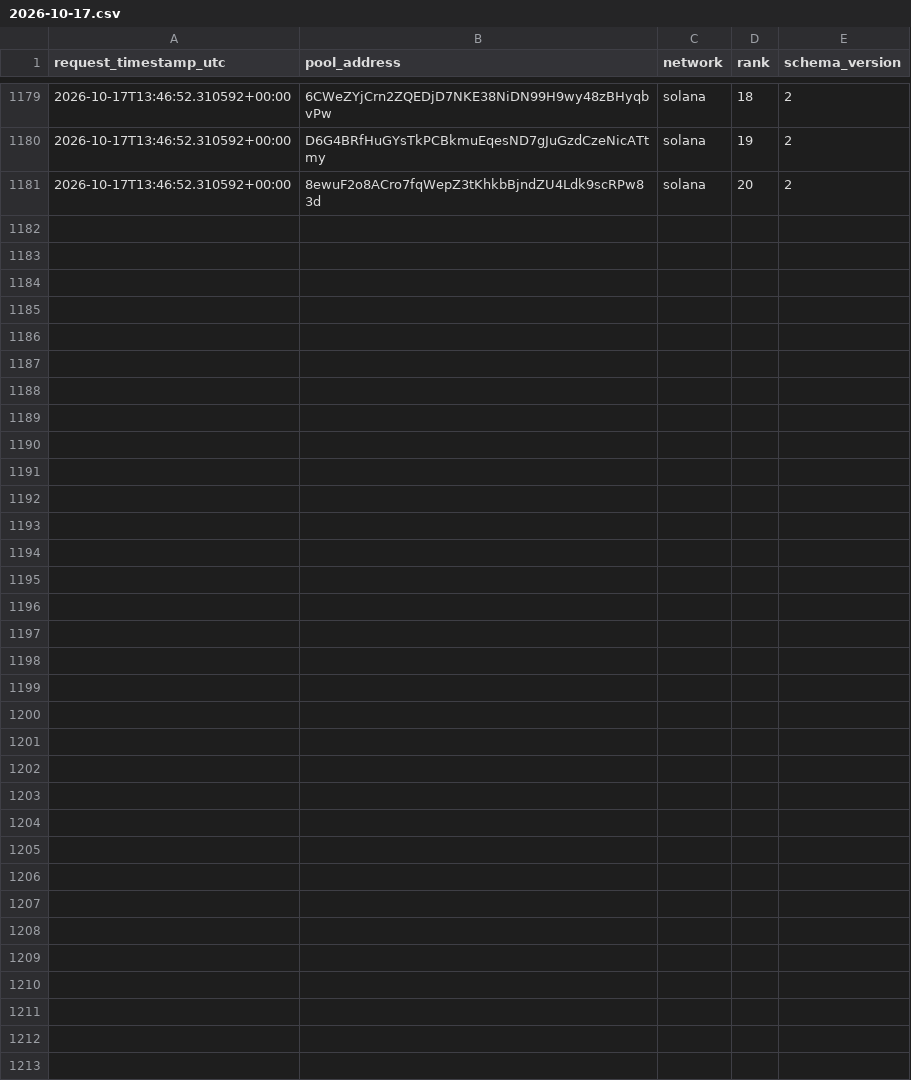
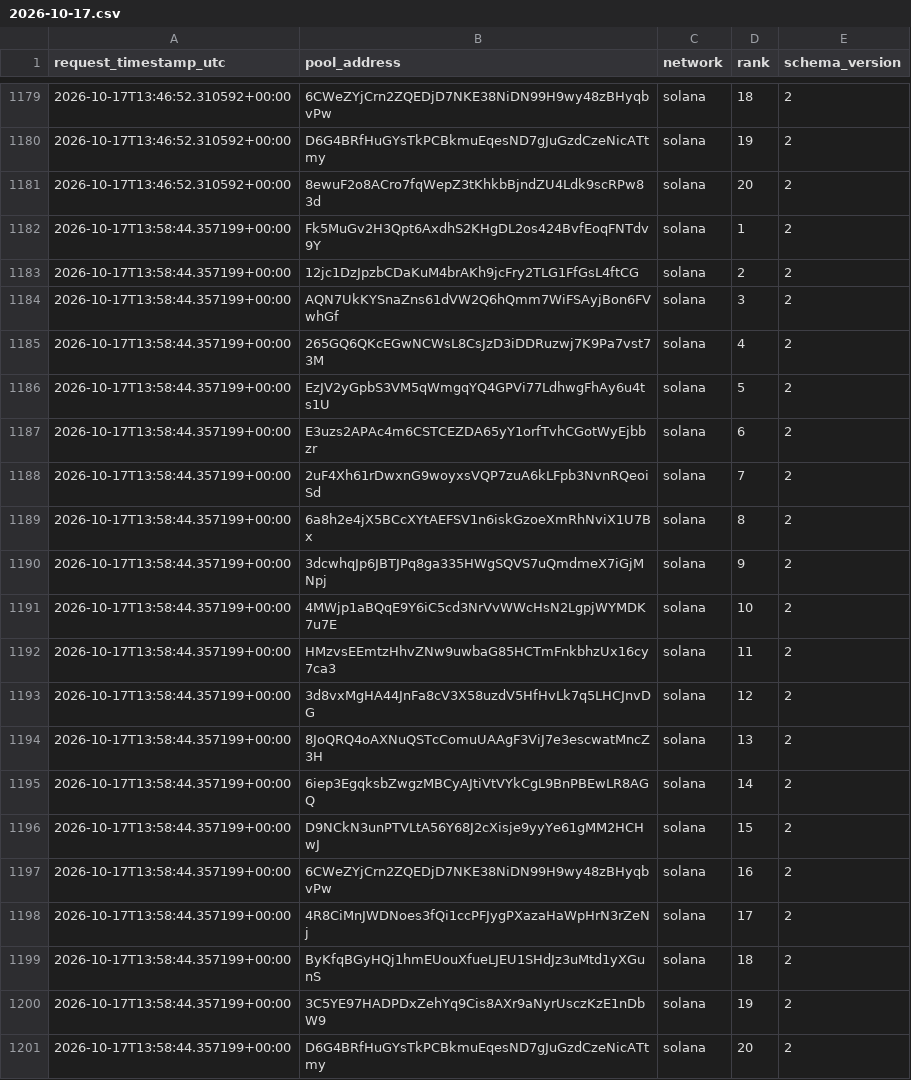
Before and after one commit to TheoooBa/Solana-Memecoin-Analysis, a CSV file: raw/trending_ranks/2026-10-17.csv, drawn as a sheet; only a part is shown, gaps mark what is left out.

```diff
--- a/raw/trending_ranks/2026-10-17.csv
+++ b/raw/trending_ranks/2026-10-17.csv
@@ -1181 +1181,21 @@ request_timestamp_utc,pool_address,network,rank,schema_version
 2026-10-17T13:46:52.310592+00:00,8ewuF2o8ACro7fqWepZ3tKhkbBjndZU4Ldk9scRPw83d,solana,20,2
+2026-10-17T13:58:44.357199+00:00,Fk5MuGv2H3Qpt6AxdhS2KHgDL2os424BvfEoqFNTdv9Y,solana,1,2
+2026-10-17T13:58:44.357199+00:00,12jc1DzJpzbCDaKuM4brAKh9jcFry2TLG1FfGsL4ftCG,solana,2,2
+2026-10-17T13:58:44.357199+00:00,AQN7UkKYSnaZns61dVW2Q6hQmm7WiFSAyjBon6FVwhGf,solana,3,2
+2026-10-17T13:58:44.357199+00:00,265GQ6QKcEGwNCWsL8CsJzD3iDDRuzwj7K9Pa7vst73M,solana,4,2
+2026-10-17T13:58:44.357199+00:00,EzJV2yGpbS3VM5qWmgqYQ4GPVi77LdhwgFhAy6u4ts1U,solana,5,2
+2026-10-17T13:58:44.357199+00:00,E3uzs2APAc4m6CSTCEZDA65yY1orfTvhCGotWyEjbbzr,solana,6,2
+2026-10-17T13:58:44.357199+00:00,2uF4Xh61rDwxnG9woyxsVQP7zuA6kLFpb3NvnRQeoiSd,solana,7,2
+2026-10-17T13:58:44.357199+00:00,6a8h2e4jX5BCcXYtAEFSV1n6iskGzoeXmRhNviX1U7Bx,solana,8,2
+2026-10-17T13:58:44.357199+00:00,3dcwhqJp6JBTJPq8ga335HWgSQVS7uQmdmeX7iGjMNpj,solana,9,2
+2026-10-17T13:58:44.357199+00:00,4MWjp1aBQqE9Y6iC5cd3NrVvWWcHsN2LgpjWYMDK7u7E,solana,10,2
+2026-10-17T13:58:44.357199+00:00,HMzvsEEmtzHhvZNw9uwbaG85HCTmFnkbhzUx16cy7ca3,solana,11,2
+2026-10-17T13:58:44.357199+00:00,3d8vxMgHA44JnFa8cV3X58uzdV5HfHvLk7q5LHCJnvDG,solana,12,2
+2026-10-17T13:58:44.357199+00:00,8JoQRQ4oAXNuQSTcComuUAAgF3ViJ7e3escwatMncZ3H,solana,13,2
+2026-10-17T13:58:44.357199+00:00,6iep3EgqksbZwgzMBCyAJtiVtVYkCgL9BnPBEwLR8AGQ,solana,14,2
+2026-10-17T13:58:44.357199+00:00,D9NCkN3unPTVLtA56Y68J2cXisje9yyYe61gMM2HCHwJ,solana,15,2
+2026-10-17T13:58:44.357199+00:00,6CWeZYjCrn2ZQEDjD7NKE38NiDN99H9wy48zBHyqbvPw,solana,16,2
+2026-10-17T13:58:44.357199+00:00,4R8CiMnJWDNoes3fQi1ccPFJygPXazaHaWpHrN3rZeNj,solana,17,2
+2026-10-17T13:58:44.357199+00:00,ByKfqBGyHQj1hmEUouXfueLJEU1SHdJz3uMtd1yXGunS,solana,18,2
+2026-10-17T13:58:44.357199+00:00,3C5YE97HADPDxZehYq9Cis8AXr9aNyrUsczKzE1nDbW9,solana,19,2
+2026-10-17T13:58:44.357199+00:00,D6G4BRfHuGYsTkPCBkmuEqesND7gJuGzdCzeNicATtmy,solana,20,2
```
Also changed, not shown: logs/runs/2026-10-17.csv, raw/new_pool_ranks/2026-10-17.csv, 5 other files.
